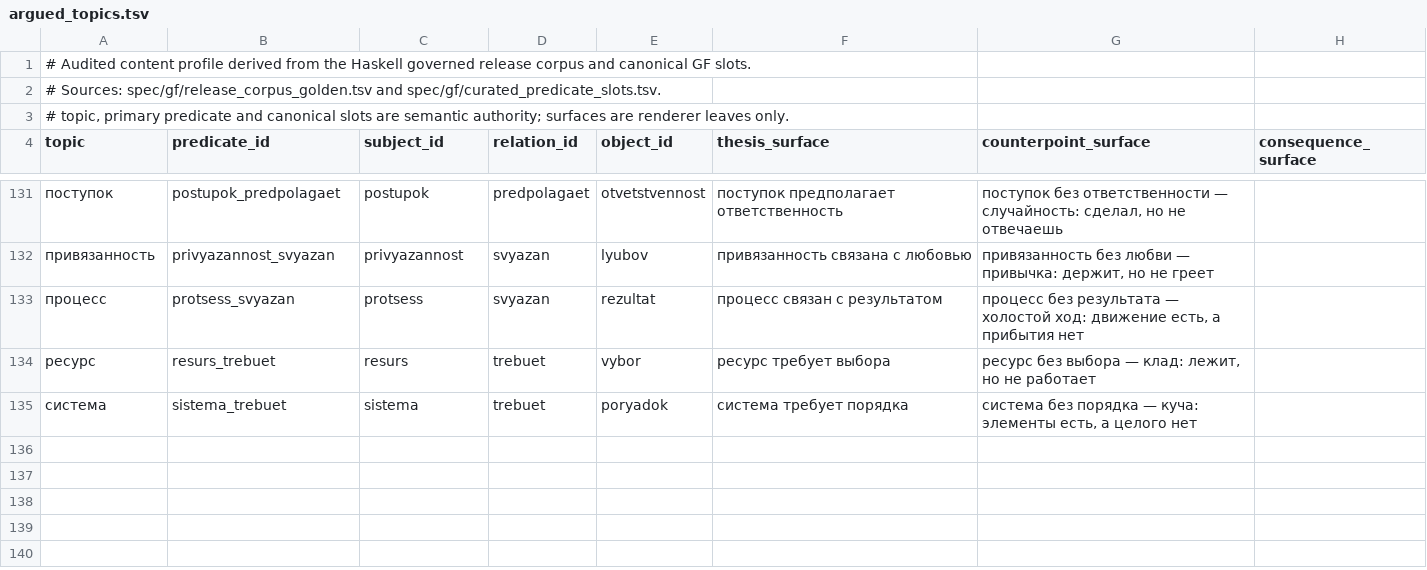
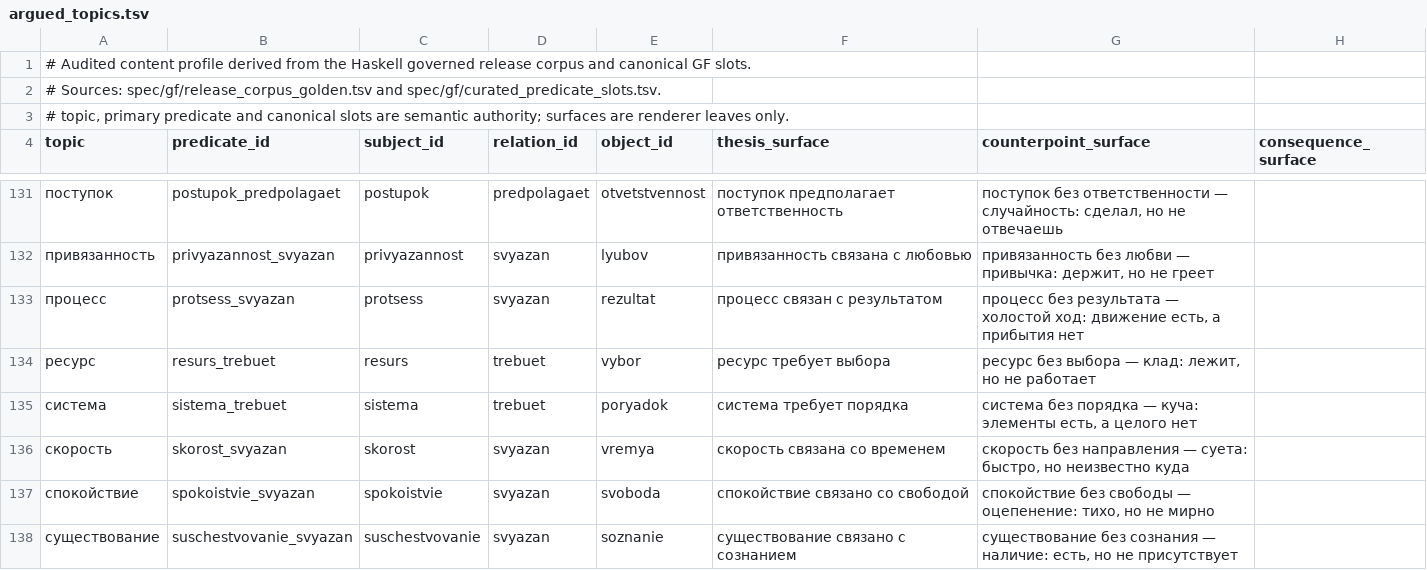
Before and after one commit to QxFx0/QxFx0Rust, a TSV file: qxfx0-semantic/assets/argued_topics.tsv, drawn as a sheet; only a part is shown, gaps mark what is left out.

Commit message:
content(wave-9): audited profile 131 -> 134 topics, 271 -> 277 claims
Last admittable pack under the current machine
(scripts/expand_audited_profile_v9.py): скорость, спокойствие,
существование. Same machine: reused frames (с/время covers
скорость), V2-composed theses, authored counterpoints. No new
concepts, no new allomorphs, no exemplar move — all three composed
on the first pass.

The remaining seven recognized topics are documented as
unadmittable in docs/operations/unadmittable-topics.md: деньги/
отношения/права (pluralia tantum), помнить (verb topic),
метод/спор (IncompleteForm nominatives) fail closed in thesis
realization; природа stays the fallback exemplar (frame-ready,
first in line for any future wave).

Counts move 131->134 / 271->277; manifests rebound, census
regenerated.

```diff
--- a/qxfx0-semantic/assets/argued_topics.tsv
+++ b/qxfx0-semantic/assets/argued_topics.tsv
@@ -135 +135,4 @@ topic	predicate_id	subject_id	relation_id	object_id	thesis_surface	counterpoint_
 система	sistema_trebuet	sistema	trebuet	poryadok	система требует порядка	система без порядка — куча: элементы есть, а целого нет	
+скорость	skorost_svyazan	skorost	svyazan	vremya	скорость связана со временем	скорость без направления — суета: быстро, но неизвестно куда	
+спокойствие	spokoistvie_svyazan	spokoistvie	svyazan	svoboda	спокойствие связано со свободой	спокойствие без свободы — оцепенение: тихо, но не мирно	
+существование	suschestvovanie_svyazan	suschestvovanie	svyazan	soznanie	существование связано с сознанием	существование без сознания — наличие: есть, но не присутствует	
```
Also changed, not shown: 22 other files.
